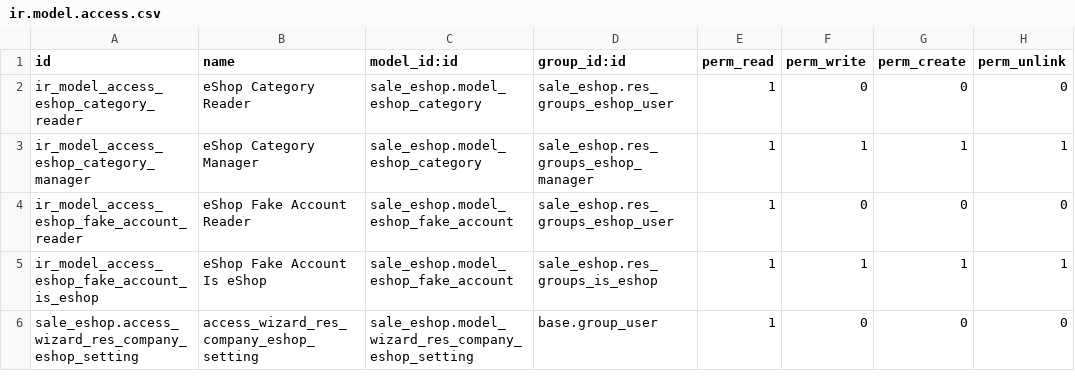
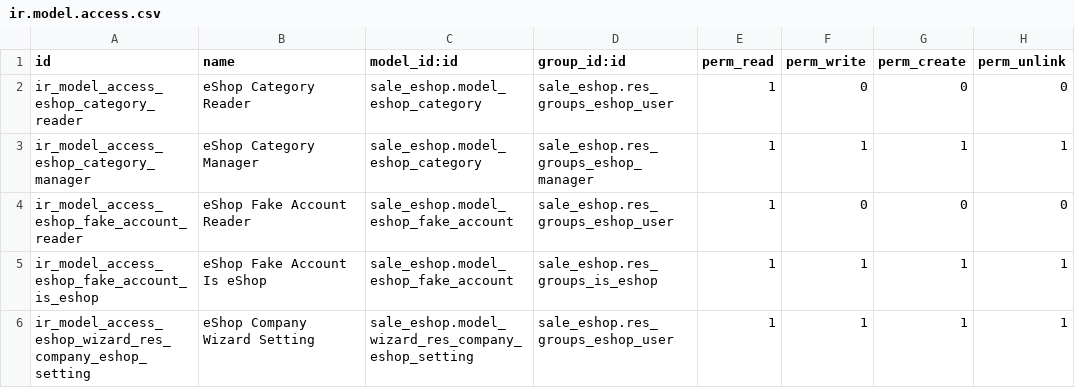
Before and after one commit to grap/grap-odoo-business, a CSV file: sale_eshop/security/ir.model.access.csv, drawn as a sheet; removed rows and columns are numbered as before the commit, all else as after; the diff names each change by its address in the sheet, - before the commit and + after, or states it on an @@ line.

Commit message:
[FIX] Wizard [IMP] Company settings view and change name catalog view

```diff
--- a/sale_eshop/security/ir.model.access.csv
+++ b/sale_eshop/security/ir.model.access.csv
-row 6: sale_eshop.access_wizard_res_company_eshop_setting | access_wizard_res_company_eshop_setting | sale_eshop.model_wizard_res_company_eshop_setting | base.group_user | 1 | 0 | 0 | 0
+row 6: ir_model_access_eshop_wizard_res_company_eshop_setting | eShop Company Wizard Setting | sale_eshop.model_wizard_res_company_eshop_setting | sale_eshop.res_groups_eshop_user | 1 | 1 | 1 | 1
```
Also changed, not shown: 4 other files.
